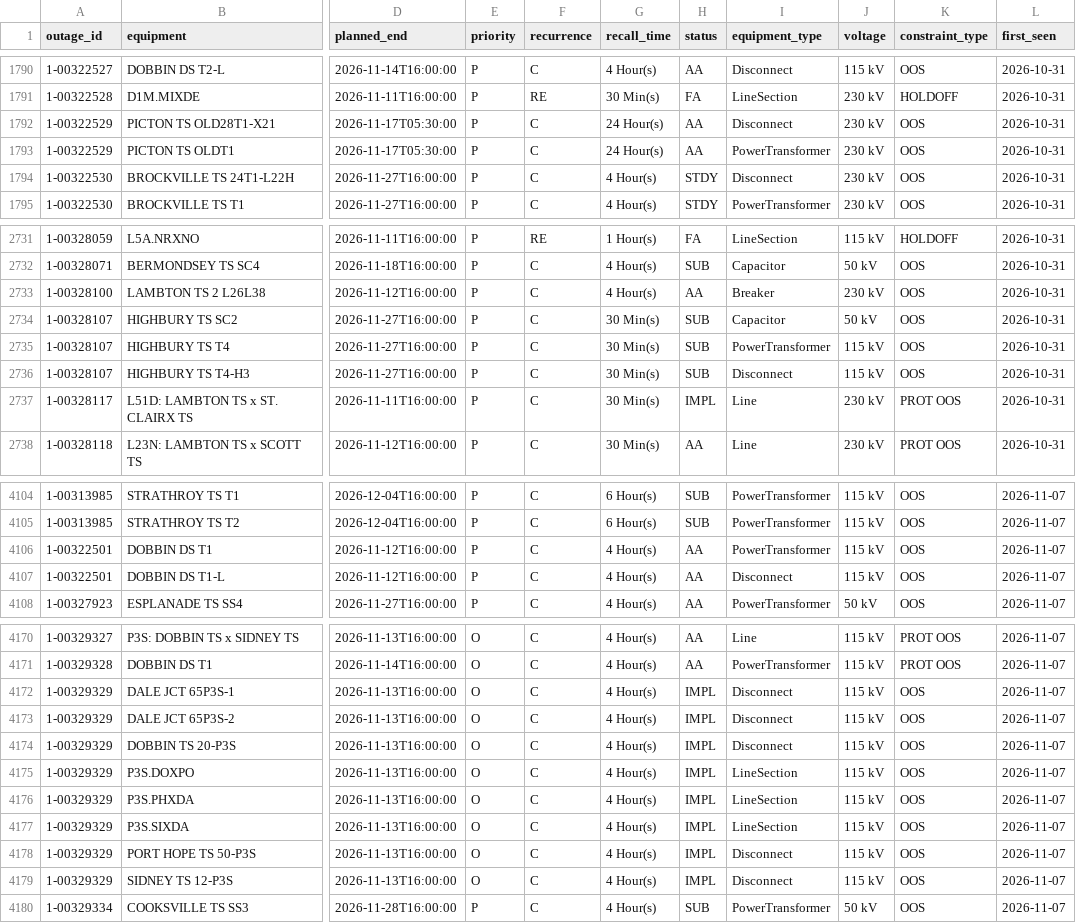
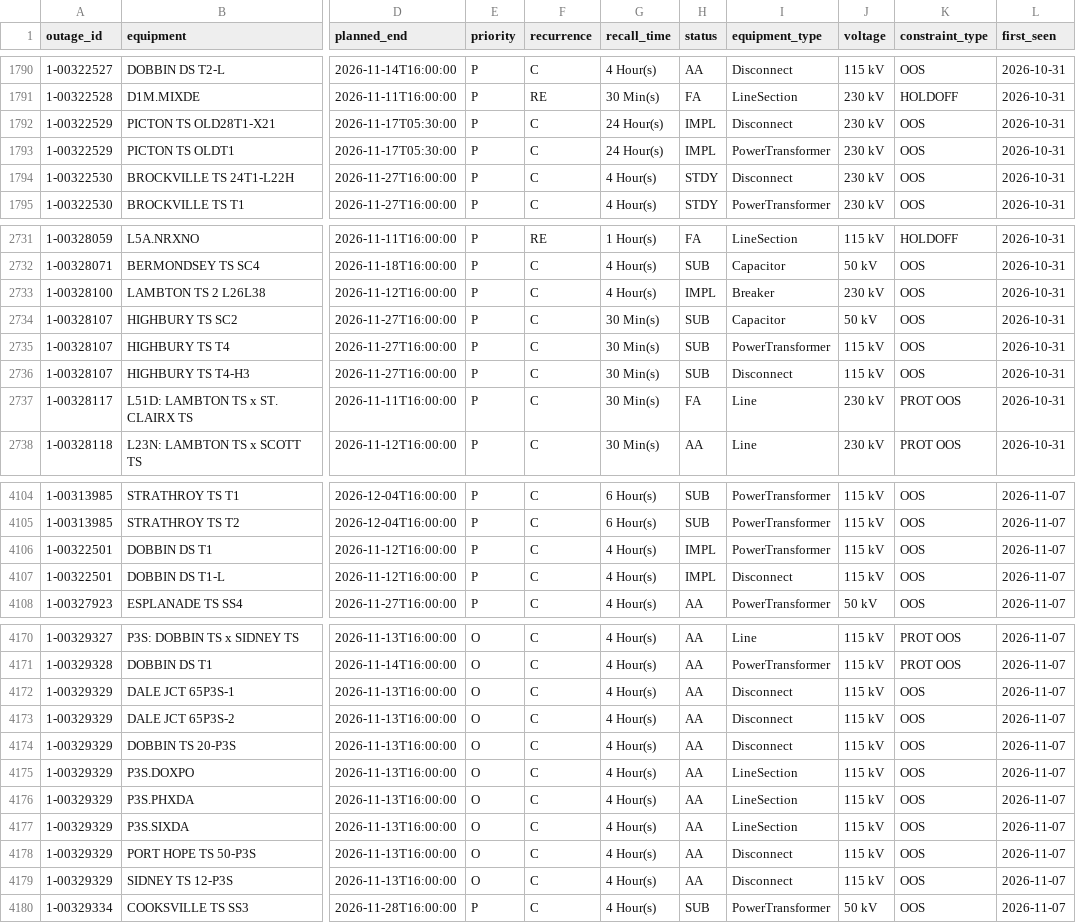
Before and after one commit to lulopdz/ontario-grid, a CSV file: data/transmission_outages.csv, drawn as a sheet; only a part is shown, gaps mark what is left out; the diff covers the shown part only; the diff names each change by its address in the sheet, - before the commit and + after, or states it on an @@ line.

```diff
--- a/data/transmission_outages.csv
+++ b/data/transmission_outages.csv
-H1792:H1793 (status): AA
+H1792:H1793 (status): IMPL
-H2733 (status): AA
+H2733 (status): IMPL
-H2737 (status): IMPL
+H2737 (status): FA
-H4106:H4107 (status): AA
+H4106:H4107 (status): IMPL
-H4172:H4179 (status): IMPL
+H4172:H4179 (status): AA
```
Also changed, not shown: 1 added row and 26 edited cells elsewhere in this file, data/adequacy_outlook.csv, 3 other files.
